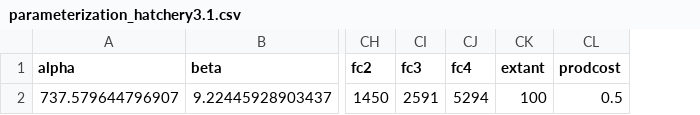
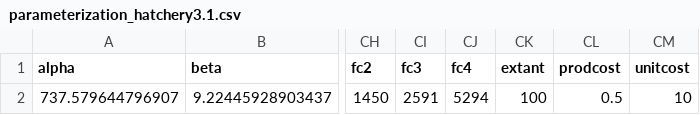
Before and after one commit to hyunseoky9/Hatchery-operation-2, a CSV file: parameterization_hatchery3.1.csv, drawn as a sheet; only a part is shown, gaps mark what is left out; the diff names each change by its address in the sheet, - before the commit and + after, or states it on an @@ line.

```diff
--- a/parameterization_hatchery3.1.csv
+++ b/parameterization_hatchery3.1.csv
+column CM (unitcost), row 2: 10
```
Also changed, not shown: 4 other files.
